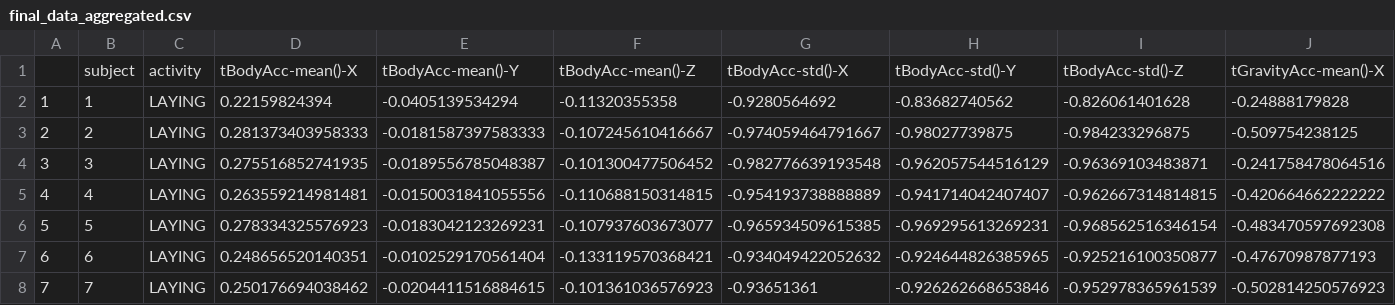
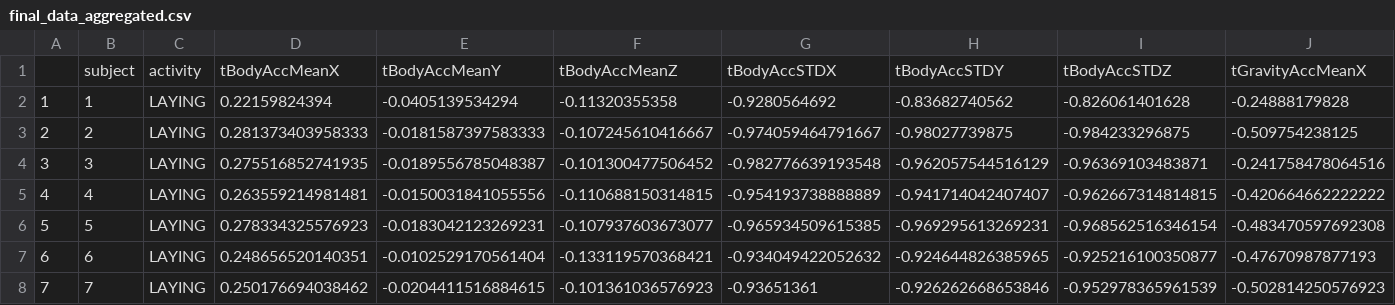
Before and after one commit to Priyansh121096/DSCourse3Assignment1, a CSV file: final_data_aggregated.csv, drawn as a sheet; only a part is shown; removed rows and columns are numbered as before the commit, all else as after; rows hold the shown columns only; the diff names each change by its address in the sheet, - before the commit and + after, or states it on an @@ line.

Commit message:
Make column names more readable.

```diff
--- a/final_data_aggregated.csv
+++ b/final_data_aggregated.csv
-row 1:  | subject | activity | tBodyAcc-mean()-X | tBodyAcc-mean()-Y | tBodyAcc-mean()-Z | tBodyAcc-std()-X | tBodyAcc-std()-Y | tBodyAcc-std()-Z | tGravityAcc-mean()-X
+row 1:  | subject | activity | tBodyAccMeanX | tBodyAccMeanY | tBodyAccMeanZ | tBodyAccSTDX | tBodyAccSTDY | tBodyAccSTDZ | tGravityAccMeanX
```
Also changed, not shown: 2 other files.
